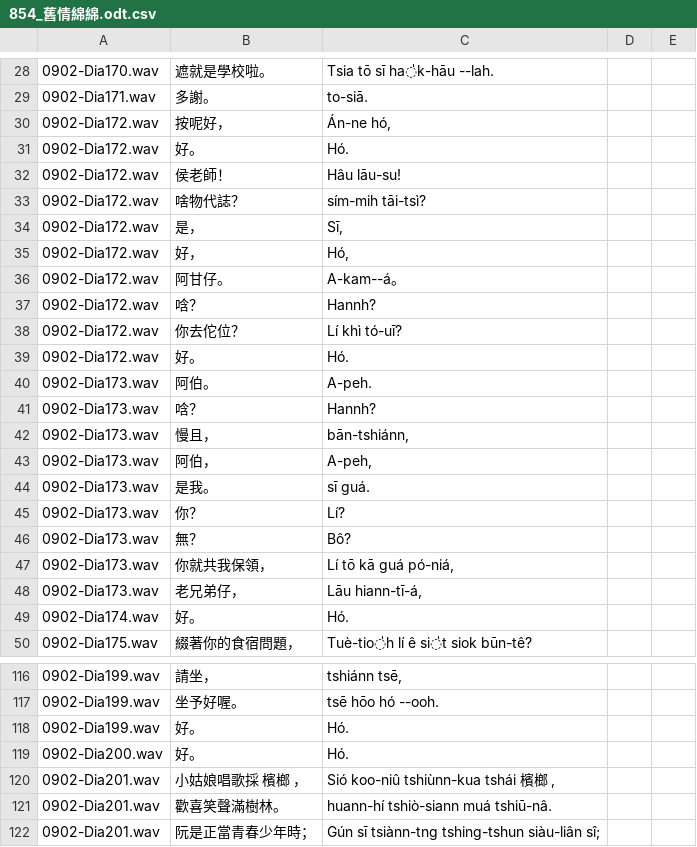
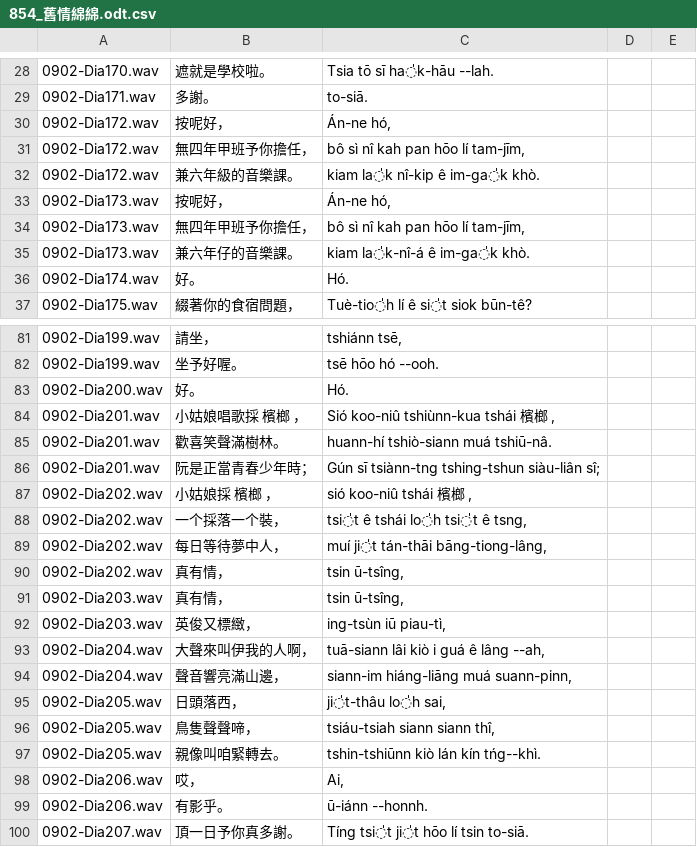
Before and after one commit to i3thuan5/SuiSiann-KauTui, a CSV file: csv_piansik/854_舊情綿綿.odt.csv, drawn as a sheet; only a part is shown, gaps mark what is left out; the shorter side is filled out with more unchanged rows; removed rows and columns are numbered as before the commit, all else as after; the diff covers the shown part only; the diff names each change by its address in the sheet, - before the commit and + after, or states it on an @@ line.

Commit message:
0902-Dia200

```diff
--- a/csv_piansik/854_舊情綿綿.odt.csv
+++ b/csv_piansik/854_舊情綿綿.odt.csv
-row 31: 0902-Dia172.wav | 好。 | Hó.
-row 32: 0902-Dia172.wav | 侯老師！ | Hâu lāu-su!
-B31: 啥物代誌？
+B31: 無四年甲班予你擔任，
-C31: sím-mih tāi-tsì?
+C31: bô sì nî kah pan hōo lí tam-jīm,
-row 34: 0902-Dia172.wav | 是， | Sī,
-row 35: 0902-Dia172.wav | 好， | Hó,
-B32: 阿甘仔。
+B32: 兼六年級的音樂課。
-C32: A-kam--á。
+C32: kiam la̍k nî-kip ê im-ga̍k khò.
-row 37: 0902-Dia172.wav | 唅？ | Hannh?
-row 38: 0902-Dia172.wav | 你去佗位？ | Lí khì tó-uī?
-row 39: 0902-Dia172.wav | 好。 | Hó.
-row 40: 0902-Dia173.wav | 阿伯。 | A-peh.
-row 41: 0902-Dia173.wav | 唅？ | Hannh?
-row 42: 0902-Dia173.wav | 慢且， | bān-tshiánn,
-B33: 阿伯，
+B33: 按呢好，
-C33: A-peh,
+C33: Án-ne hó,
-row 44: 0902-Dia173.wav | 是我。 | sī guá.
-row 45: 0902-Dia173.wav | 你？ | Lí?
-row 46: 0902-Dia173.wav | 無？ | Bô?
-B34: 你就共我保領，
+B34: 無四年甲班予你擔任，
-C34: Lí tō kā guá pó-niá,
+C34: bô sì nî kah pan hōo lí tam-jīm,
-B35: 老兄弟仔，
+B35: 兼六年仔的音樂課。
-C35: Lāu hiann-tī-á,
+C35: kiam la̍k-nî-á ê im-ga̍k khò.
-row 118: 0902-Dia199.wav | 好。 | Hó.
```
Also changed, not shown: 22 removed rows and 20 edited cells elsewhere in this file.
